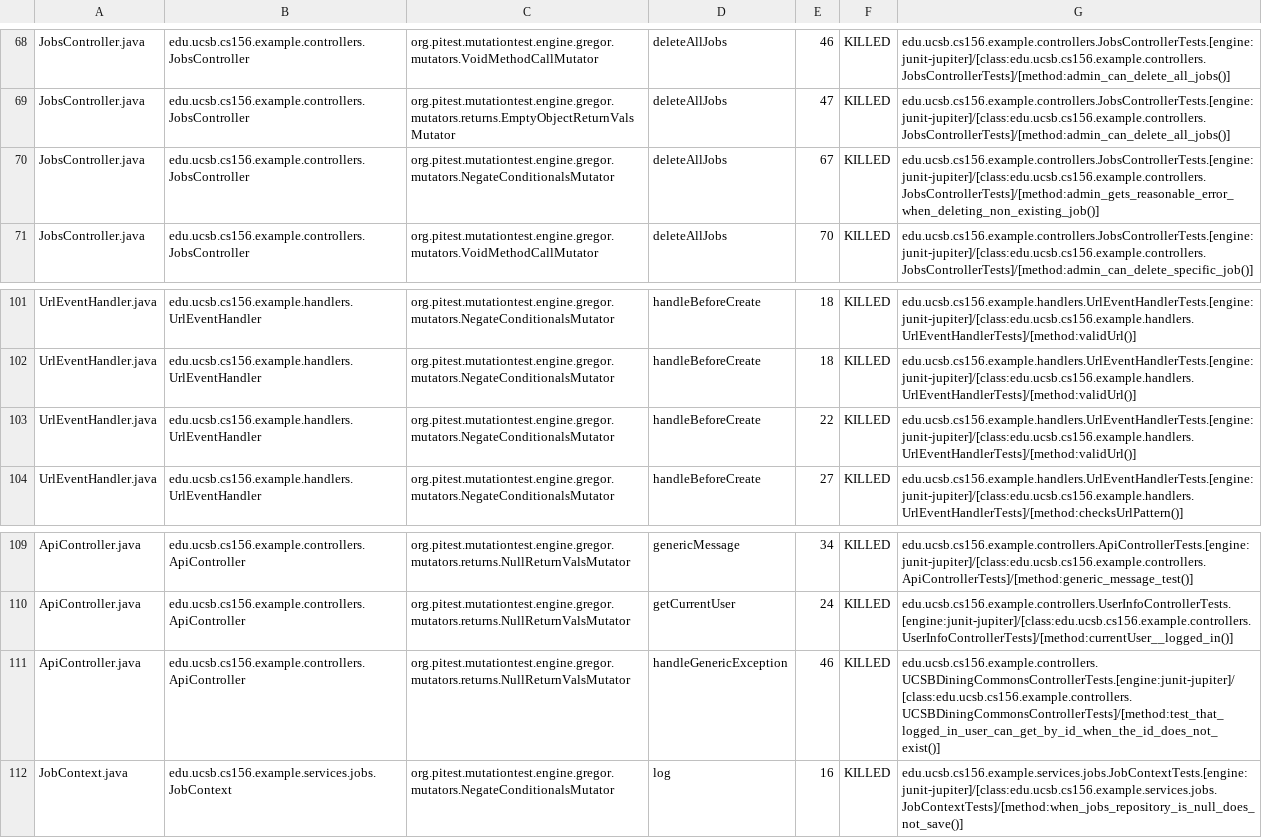
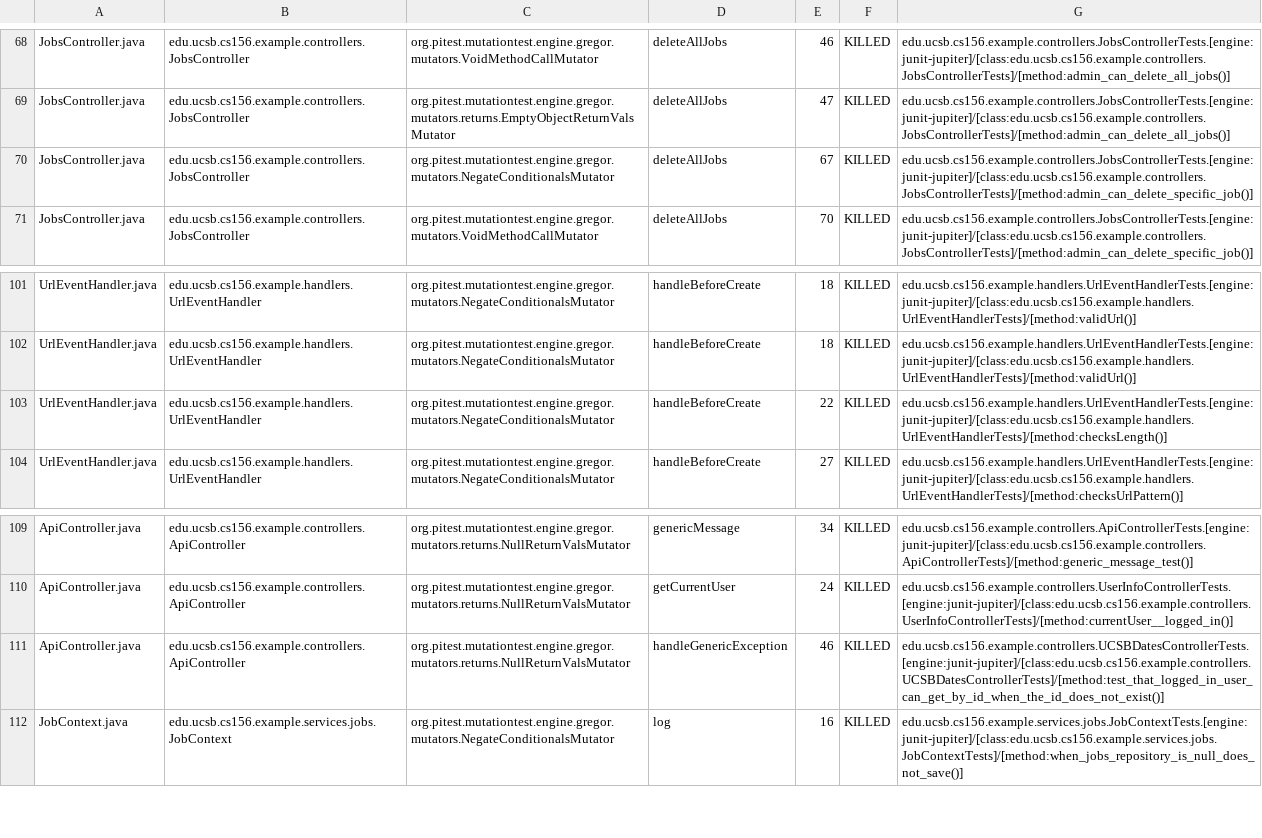
Before and after one commit to ucsb-cs156-f26/team01-f26-11, a CSV file: prs/71/pitest/mutations.csv, drawn as a sheet; only a part is shown, gaps mark what is left out.

Commit message:
Deploying to gh-pages from @ ucsb-cs156-f26/team01-f26-11@36c4c9a0e695211106978f0bd819fc916b1f8039 🚀

```diff
--- a/prs/71/pitest/mutations.csv
+++ b/prs/71/pitest/mutations.csv
@@ -69,3 +69,3 @@ JobsController.java,edu.ucsb.cs156.example.controllers.JobsController,org.pitest
 JobsController.java,edu.ucsb.cs156.example.controllers.JobsController,org.pitest.mutationtest.engine.gregor.mutators.returns.EmptyObjectReturnValsMutator,deleteAllJobs,47,KILLED,edu.ucsb.cs156.example.controllers.JobsControllerTests.[engine:junit-jupiter]/[class:edu.ucsb.cs156.example.controllers.JobsControllerTests]/[method:admin_can_delete_all_jobs()]
-JobsController.java,edu.ucsb.cs156.example.controllers.JobsController,org.pitest.mutationtest.engine.gregor.mutators.NegateConditionalsMutator,deleteAllJobs,67,KILLED,edu.ucsb.cs156.example.controllers.JobsControllerTests.[engine:junit-jupiter]/[class:edu.ucsb.cs156.example.controllers.JobsControllerTests]/[method:admin_gets_reasonable_error_when_deleting_non_existing_job()]
+JobsController.java,edu.ucsb.cs156.example.controllers.JobsController,org.pitest.mutationtest.engine.gregor.mutators.NegateConditionalsMutator,deleteAllJobs,67,KILLED,edu.ucsb.cs156.example.controllers.JobsControllerTests.[engine:junit-jupiter]/[class:edu.ucsb.cs156.example.controllers.JobsControllerTests]/[method:admin_can_delete_specific_job()]
 JobsController.java,edu.ucsb.cs156.example.controllers.JobsController,org.pitest.mutationtest.engine.gregor.mutators.VoidMethodCallMutator,deleteAllJobs,70,KILLED,edu.ucsb.cs156.example.controllers.JobsControllerTests.[engine:junit-jupiter]/[class:edu.ucsb.cs156.example.controllers.JobsControllerTests]/[method:admin_can_delete_specific_job()]
@@ -102,3 +102,3 @@ UrlEventHandler.java,edu.ucsb.cs156.example.handlers.UrlEventHandler,org.pitest.
 UrlEventHandler.java,edu.ucsb.cs156.example.handlers.UrlEventHandler,org.pitest.mutationtest.engine.gregor.mutators.NegateConditionalsMutator,handleBeforeCreate,18,KILLED,edu.ucsb.cs156.example.handlers.UrlEventHandlerTests.[engine:junit-jupiter]/[class:edu.ucsb.cs156.example.handlers.UrlEventHandlerTests]/[method:validUrl()]
-UrlEventHandler.java,edu.ucsb.cs156.example.handlers.UrlEventHandler,org.pitest.mutationtest.engine.gregor.mutators.NegateConditionalsMutator,handleBeforeCreate,22,KILLED,edu.ucsb.cs156.example.handlers.UrlEventHandlerTests.[engine:junit-jupiter]/[class:edu.ucsb.cs156.example.handlers.UrlEventHandlerTests]/[method:validUrl()]
+UrlEventHandler.java,edu.ucsb.cs156.example.handlers.UrlEventHandler,org.pitest.mutationtest.engine.gregor.mutators.NegateConditionalsMutator,handleBeforeCreate,22,KILLED,edu.ucsb.cs156.example.handlers.UrlEventHandlerTests.[engine:junit-jupiter]/[class:edu.ucsb.cs156.example.handlers.UrlEventHandlerTests]/[method:checksLength()]
 UrlEventHandler.java,edu.ucsb.cs156.example.handlers.UrlEventHandler,org.pitest.mutationtest.engine.gregor.mutators.NegateConditionalsMutator,handleBeforeCreate,27,KILLED,edu.ucsb.cs156.example.handlers.UrlEventHandlerTests.[engine:junit-jupiter]/[class:edu.ucsb.cs156.example.handlers.UrlEventHandlerTests]/[method:checksUrlPattern()]
@@ -110,3 +110,3 @@ ApiController.java,edu.ucsb.cs156.example.controllers.ApiController,org.pitest.m
 ApiController.java,edu.ucsb.cs156.example.controllers.ApiController,org.pitest.mutationtest.engine.gregor.mutators.returns.NullReturnValsMutator,getCurrentUser,24,KILLED,edu.ucsb.cs156.example.controllers.UserInfoControllerTests.[engine:junit-jupiter]/[class:edu.ucsb.cs156.example.controllers.UserInfoControllerTests]/[method:currentUser__logged_in()]
-ApiController.java,edu.ucsb.cs156.example.controllers.ApiController,org.pitest.mutationtest.engine.gregor.mutators.returns.NullReturnValsMutator,handleGenericException,46,KILLED,edu.ucsb.cs156.example.controllers.UCSBDiningCommonsControllerTests.[engine:junit-jupiter]/[class:edu.ucsb.cs156.example.controllers.UCSBDiningCommonsControllerTests]/[method:test_that_logged_in_user_can_get_by_id_when_the_id_does_not_exist()]
+ApiController.java,edu.ucsb.cs156.example.controllers.ApiController,org.pitest.mutationtest.engine.gregor.mutators.returns.NullReturnValsMutator,handleGenericException,46,KILLED,edu.ucsb.cs156.example.controllers.UCSBDatesControllerTests.[engine:junit-jupiter]/[class:edu.ucsb.cs156.example.controllers.UCSBDatesControllerTests]/[method:test_that_logged_in_user_can_get_by_id_when_the_id_does_not_exist()]
 JobContext.java,edu.ucsb.cs156.example.services.jobs.JobContext,org.pitest.mutationtest.engine.gregor.mutators.NegateConditionalsMutator,log,16,KILLED,edu.ucsb.cs156.example.services.jobs.JobContextTests.[engine:junit-jupiter]/[class:edu.ucsb.cs156.example.services.jobs.JobContextTests]/[method:when_jobs_repository_is_null_does_not_save()]
```
Also changed, not shown: 19 other files.
